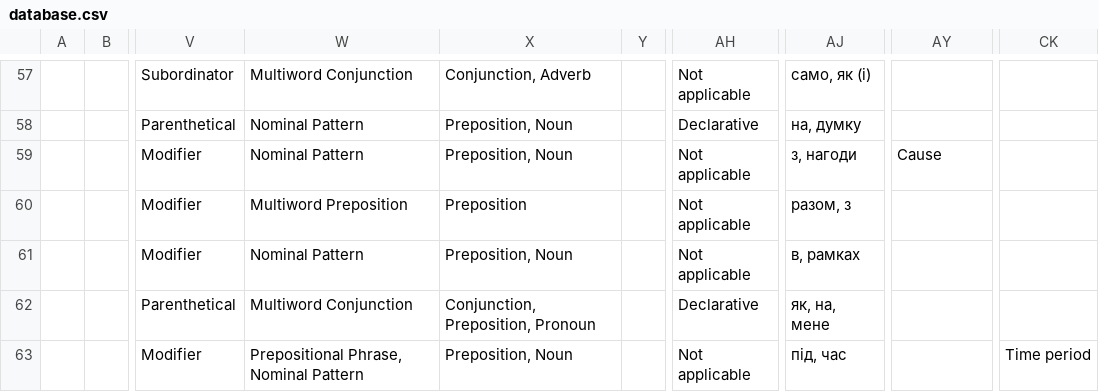
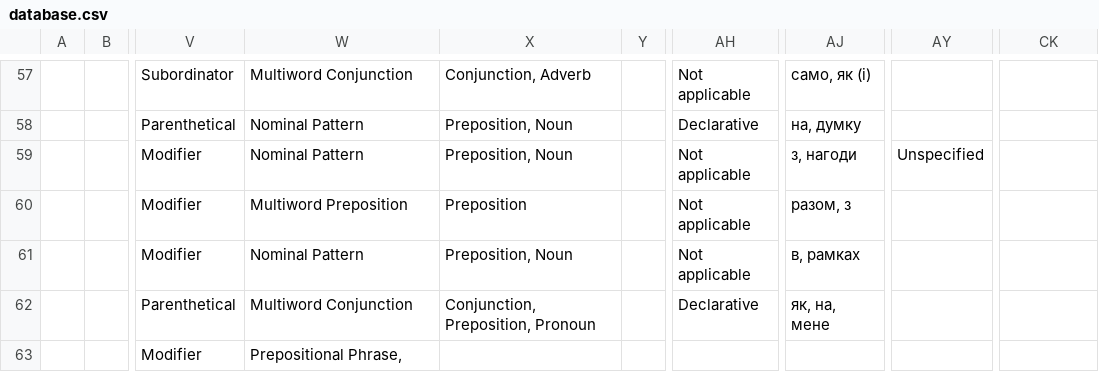
Before and after one commit to constructicon/ukrainian-data, a CSV file: database.csv, drawn as a sheet; only a part is shown, gaps mark what is left out; the diff covers the shown part only; the diff names each change by its address in the sheet, - before the commit and + after, or states it on an @@ line.

```diff
--- a/database.csv
+++ b/database.csv
-AY59: Cause
+AY59: Unspecified
-W63: Prepositional Phrase, Nominal Pattern
+W63: Prepositional Phrase,
-X63: Preposition, Noun
+X63: (empty)
-AH63: Not applicable
+AH63: (empty)
-AJ63: під, час
+AJ63: (empty)
-CK63: Time period
+CK63: (empty)
```
Also changed, not shown: 72 edited cells elsewhere in this file, 30 other files.
